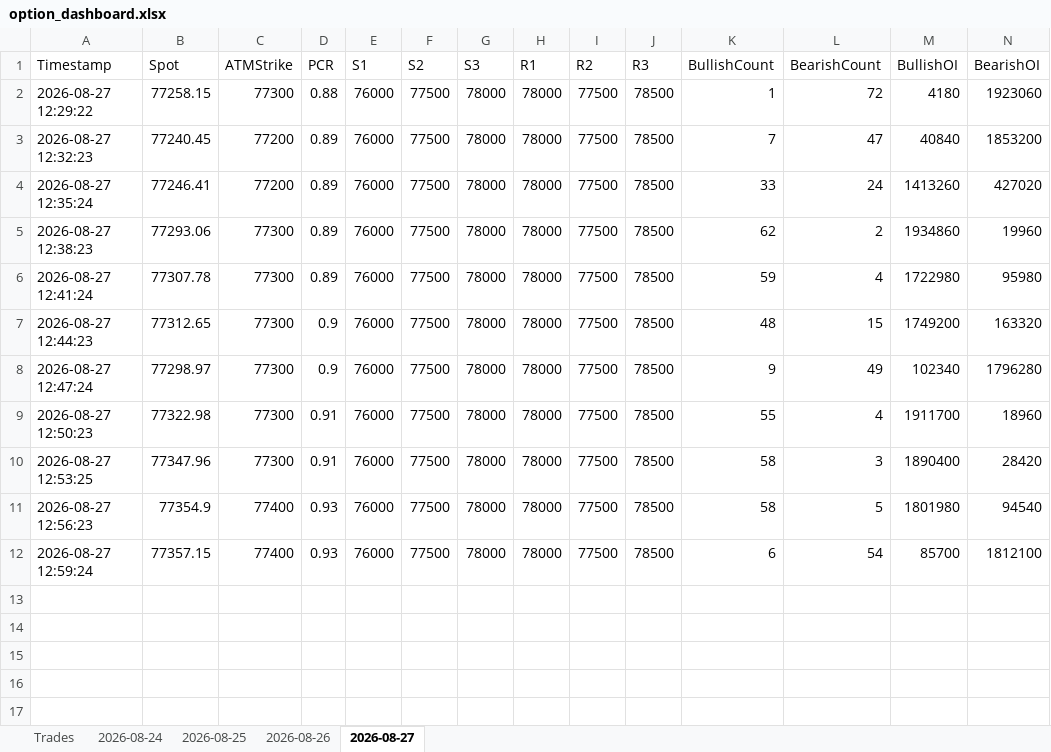
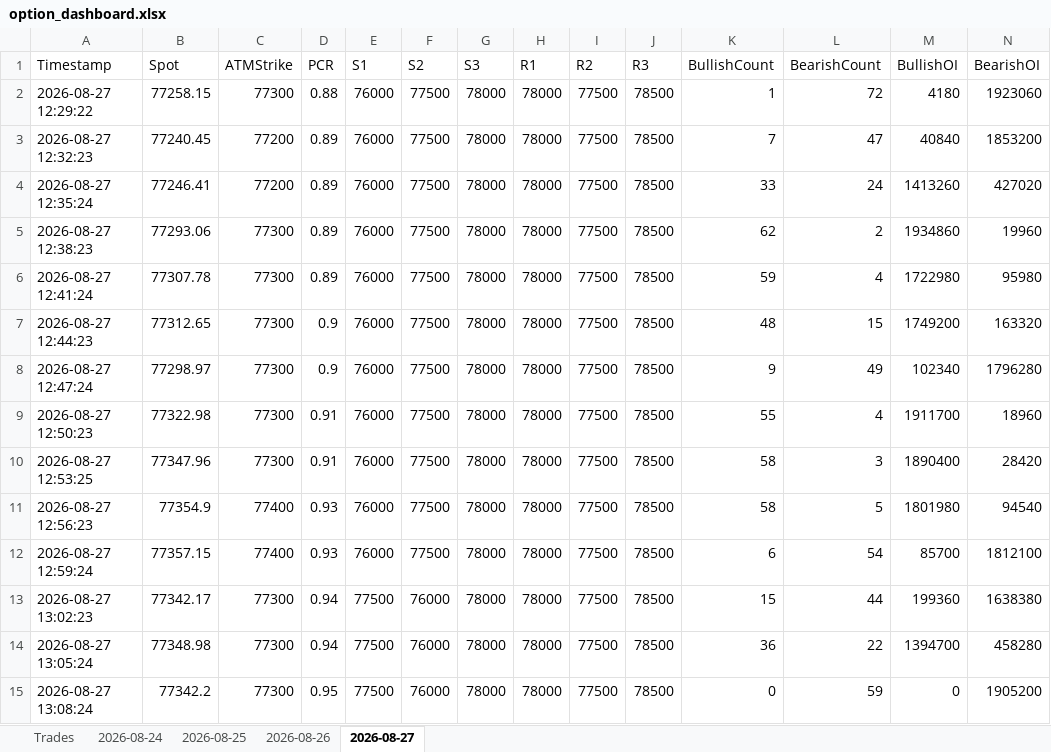
Before and after one commit to ravichandrant1697/option-dashboard-sensex-main, an Excel workbook: option_dashboard.xlsx, sheet 2026-08-27, drawn as a sheet; only a part is shown; values as stored, in another font and other column widths than the file's, no borders; rows hold the shown columns only; the diff names each change by its address in the sheet, - before the commit and + after, or states it on an @@ line.

Commit message:
state: periodic 2026-08-27T07:40Z

```diff
--- a/option_dashboard.xlsx (sheet 2026-08-27)
+++ b/option_dashboard.xlsx (sheet 2026-08-27)
+row 13: 2026-08-27 13:02:23 | 77342.17 | 77300 | 0.94 | 77500 | 76000 | 78000 | 78000 | 77500 | 78500 | 15 | 44 | 199360 | 1638380
+row 14: 2026-08-27 13:05:24 | 77348.98 | 77300 | 0.94 | 77500 | 76000 | 78000 | 78000 | 77500 | 78500 | 36 | 22 | 1394700 | 458280
+row 15: 2026-08-27 13:08:24 | 77342.2 | 77300 | 0.95 | 77500 | 76000 | 78000 | 78000 | 77500 | 78500 | 0 | 59 | 0 | 1905200
```
